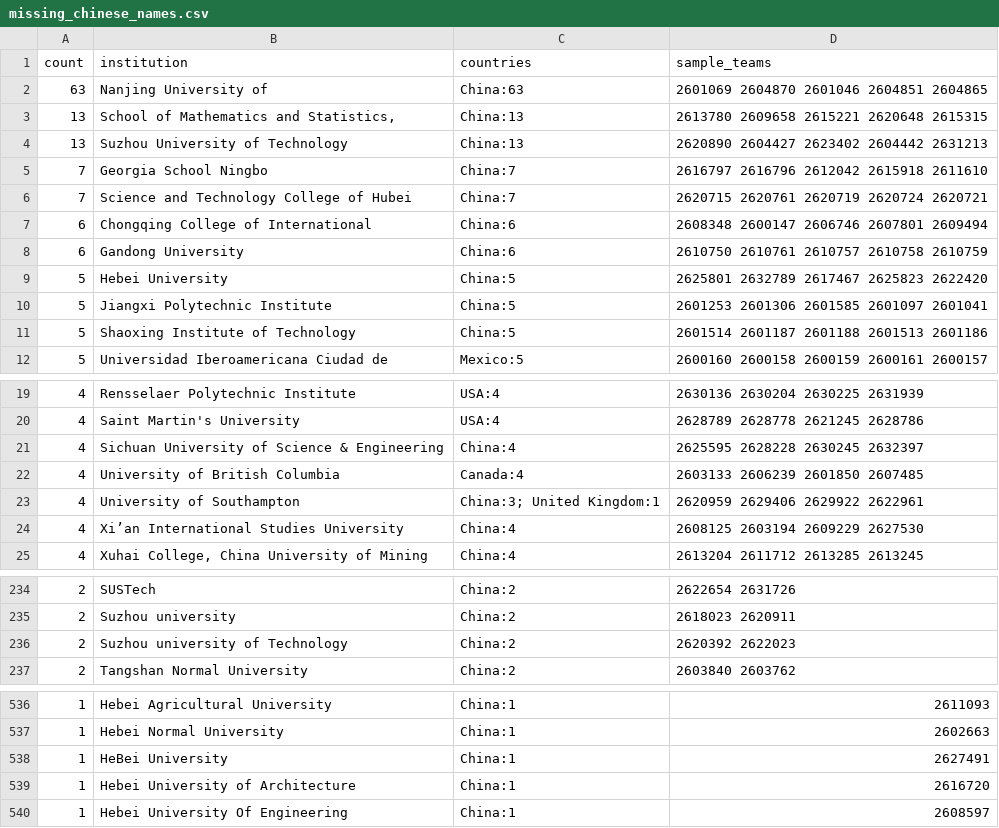
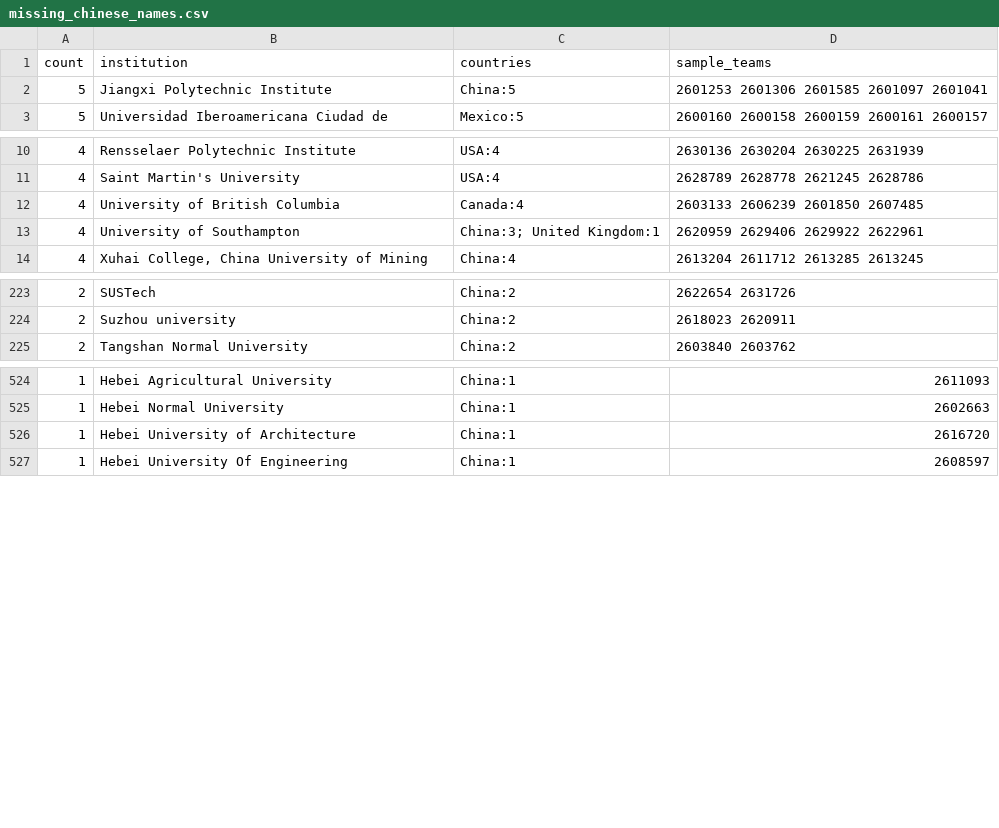
Before and after one commit to lihuaozou/mcm-school-stats, a CSV file: data/missing_chinese_names.csv, drawn as a sheet; only a part is shown, gaps mark what is left out.

Commit message:
Verify truncated institutions with certificates

```diff
--- a/data/missing_chinese_names.csv
+++ b/data/missing_chinese_names.csv
@@ -1,12 +1,3 @@
 count,institution,countries,sample_teams
-63,"Nanjing University of","China:63","2601069 2604870 2601046 2604851 2604865"
-13,"School of Mathematics and Statistics,","China:13","2613780 2609658 2615221 2620648 2615315"
-13,"Suzhou University of Technology","China:13","2620890 2604427 2623402 2604442 2631213"
-7,"Georgia School Ningbo","China:7","2616797 2616796 2612042 2615918 2611610"
-7,"Science and Technology College of Hubei","China:7","2620715 2620761 2620719 2620724 2620721"
-6,"Chongqing College of International","China:6","2608348 2600147 2606746 2607801 2609494"
-6,"Gandong University","China:6","2610750 2610761 2610757 2610758 2610759"
-5,"Hebei University","China:5","2625801 2632789 2617467 2625823 2622420"
 5,"Jiangxi Polytechnic Institute","China:5","2601253 2601306 2601585 2601097 2601041"
-5,"Shaoxing Institute of Technology","China:5","2601514 2601187 2601188 2601513 2601186"
 5,"Universidad Iberoamericana Ciudad de","Mexico:5","2600160 2600158 2600159 2600161 2600157"
@@ -20,6 +11,4 @@ count,institution,countries,sample_teams
 4,"Saint Martin's University","USA:4","2628789 2628778 2621245 2628786"
-4,"Sichuan University of Science & Engineering","China:4","2625595 2628228 2630245 2632397"
 4,"University of British Columbia","Canada:4","2603133 2606239 2601850 2607485"
 4,"University of Southampton","China:3; United Kingdom:1","2620959 2629406 2629922 2622961"
-4,"Xi’an International Studies University","China:4","2608125 2603194 2609229 2627530"
 4,"Xuhai College, China University of Mining","China:4","2613204 2611712 2613285 2613245"
@@ -235,3 +224,2 @@ count,institution,countries,sample_teams
 2,"Suzhou university","China:2","2618023 2620911"
-2,"Suzhou university of Technology","China:2","2620392 2622023"
 2,"Tangshan Normal University","China:2","2603840 2603762"
@@ -537,3 +525,2 @@ count,institution,countries,sample_teams
 1,"Hebei Normal University","China:1","2602663"
-1,"HeBei University","China:1","2627491"
 1,"Hebei University of Architecture","China:1","2616720"
```
Also changed, not shown: 6 other files.
